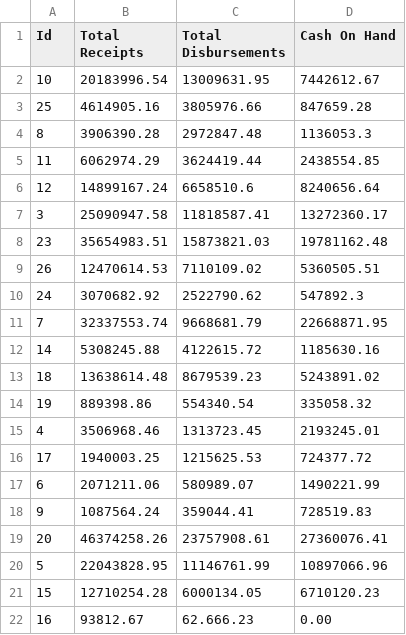
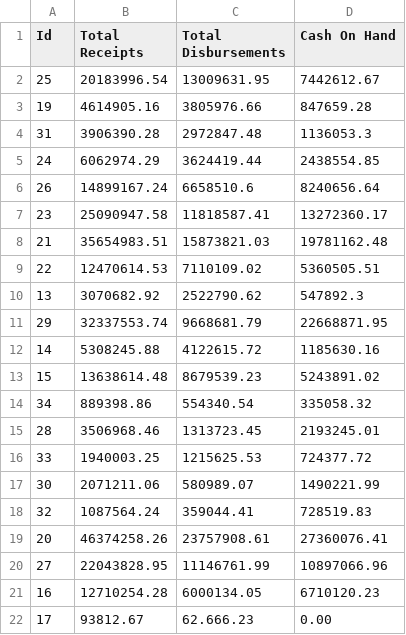
Before and after one commit to SwanHub/YourPrimarySource, a CSV file: finance.csv, drawn as a sheet.

```diff
--- a/finance.csv
+++ b/finance.csv
@@ -1,22 +1,22 @@
 Id,Total Receipts,Total Disbursements,Cash On Hand
-10,20183996.54,13009631.95,7442612.67
-25,4614905.16,3805976.66,847659.28
-8,3906390.28,2972847.48,1136053.3
-11,6062974.29,3624419.44,2438554.85
-12,14899167.24,6658510.6,8240656.64
-3,25090947.58,11818587.41,13272360.17
-23,35654983.51,15873821.03,19781162.48
-26,12470614.53,7110109.02,5360505.51
-24,3070682.92,2522790.62,547892.3
-7,32337553.74,9668681.79,22668871.95
+25,20183996.54,13009631.95,7442612.67
+19,4614905.16,3805976.66,847659.28
+31,3906390.28,2972847.48,1136053.3
+24,6062974.29,3624419.44,2438554.85
+26,14899167.24,6658510.6,8240656.64
+23,25090947.58,11818587.41,13272360.17
+21,35654983.51,15873821.03,19781162.48
+22,12470614.53,7110109.02,5360505.51
+13,3070682.92,2522790.62,547892.3
+29,32337553.74,9668681.79,22668871.95
 14,5308245.88,4122615.72,1185630.16
-18,13638614.48,8679539.23,5243891.02
-19,889398.86,554340.54,335058.32
-4,3506968.46,1313723.45,2193245.01
-17,1940003.25,1215625.53,724377.72
-6,2071211.06,580989.07,1490221.99
-9,1087564.24,359044.41,728519.83
+15,13638614.48,8679539.23,5243891.02
+34,889398.86,554340.54,335058.32
+28,3506968.46,1313723.45,2193245.01
+33,1940003.25,1215625.53,724377.72
+30,2071211.06,580989.07,1490221.99
+32,1087564.24,359044.41,728519.83
 20,46374258.26,23757908.61,27360076.41
-5,22043828.95,11146761.99,10897066.96
-15,12710254.28,6000134.05,6710120.23
-16,93812.67,62.666.23,0.00
+27,22043828.95,11146761.99,10897066.96
+16,12710254.28,6000134.05,6710120.23
+17,93812.67,62.666.23,0.00
```
Also changed, not shown: 8 other files.
